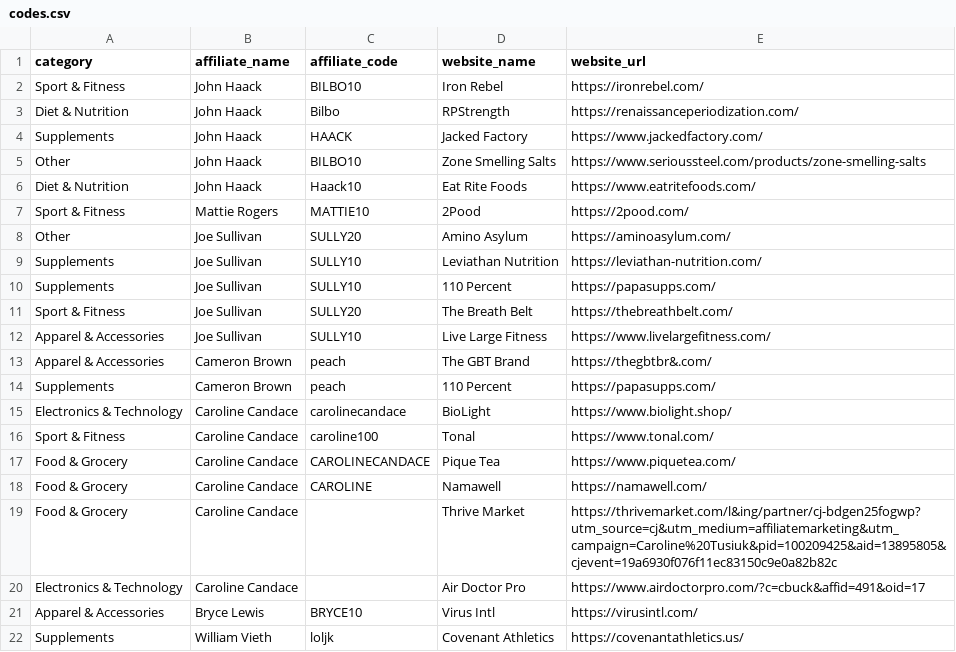
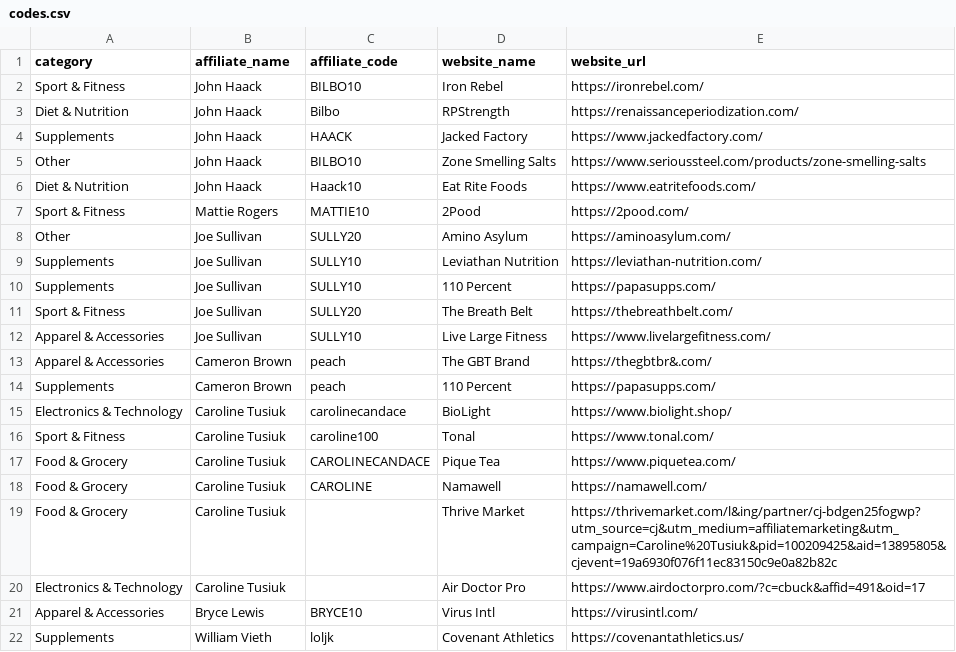
Before and after one commit to jgoosey/WouldYouLikeToSupport, a CSV file: ChromeEdge/data/codes.csv, drawn as a sheet.

```diff
--- a/ChromeEdge/data/codes.csv
+++ b/ChromeEdge/data/codes.csv
@@ -14,8 +14,8 @@ Apparel & Accessories,Cameron Brown,peach,The GBT Brand,https://thegbtbr&.com/
 Supplements,Cameron Brown,peach,110 Percent,https://papasupps.com/
-Electronics & Technology,Caroline Candace,carolinecandace,BioLight,https://www.biolight.shop/
-Sport & Fitness,Caroline Candace,caroline100,Tonal,https://www.tonal.com/
-Food & Grocery,Caroline Candace,CAROLINECANDACE,Pique Tea,https://www.piquetea.com/
-Food & Grocery,Caroline Candace,CAROLINE,Namawell,https://namawell.com/
-Food & Grocery,Caroline Candace,,Thrive Market,https://thrivemarket.com/l&ing/partner/cj-bdgen25fogwp?utm_source=cj&utm_medium=affiliatemarketing&utm_campaign=Caroline%20Tusiuk&pid=100209425&aid=13895805&cjevent=19a6930f076f11ec83150c9e0a82b82c
-Electronics & Technology,Caroline Candace,,Air Doctor Pro,https://www.airdoctorpro.com/?c=cbuck&affid=491&oid=17
+Electronics & Technology,Caroline Tusiuk,carolinecandace,BioLight,https://www.biolight.shop/
+Sport & Fitness,Caroline Tusiuk,caroline100,Tonal,https://www.tonal.com/
+Food & Grocery,Caroline Tusiuk,CAROLINECANDACE,Pique Tea,https://www.piquetea.com/
+Food & Grocery,Caroline Tusiuk,CAROLINE,Namawell,https://namawell.com/
+Food & Grocery,Caroline Tusiuk,,Thrive Market,https://thrivemarket.com/l&ing/partner/cj-bdgen25fogwp?utm_source=cj&utm_medium=affiliatemarketing&utm_campaign=Caroline%20Tusiuk&pid=100209425&aid=13895805&cjevent=19a6930f076f11ec83150c9e0a82b82c
+Electronics & Technology,Caroline Tusiuk,,Air Doctor Pro,https://www.airdoctorpro.com/?c=cbuck&affid=491&oid=17
 Apparel & Accessories,Bryce Lewis,BRYCE10,Virus Intl,https://virusintl.com/
```
Also changed, not shown: 2 other files.
